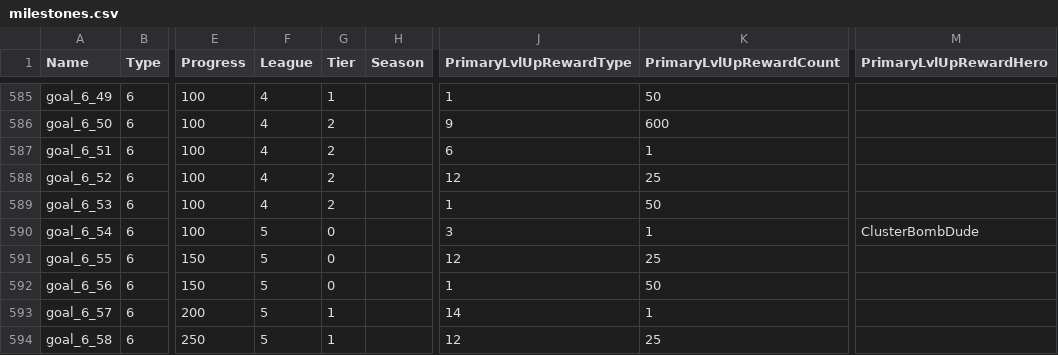
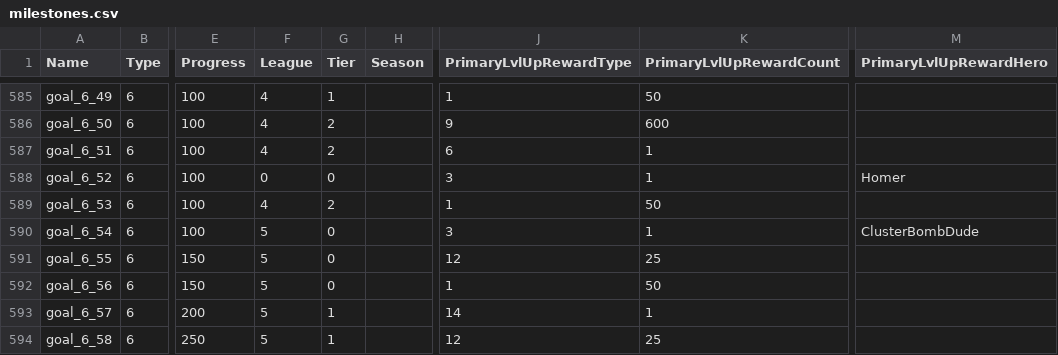
Before and after one commit to OldWampa/brawlmod-newbrawls, a CSV file: milestones.csv, drawn as a sheet; only a part is shown, gaps mark what is left out; the diff names each change by its address in the sheet, - before the commit and + after, or states it on an @@ line.

Commit message:
Update milestones.csv

```diff
--- a/milestones.csv
+++ b/milestones.csv
-F588 (League): 4
+F588 (League): 0
-G588 (Tier): 2
+G588 (Tier): 0
-J588 (PrimaryLvlUpRewardType): 12
+J588 (PrimaryLvlUpRewardType): 3
-K588 (PrimaryLvlUpRewardCount): 25
+K588 (PrimaryLvlUpRewardCount): 1
-M588 (PrimaryLvlUpRewardHero): (empty)
+M588 (PrimaryLvlUpRewardHero): Homer
```
